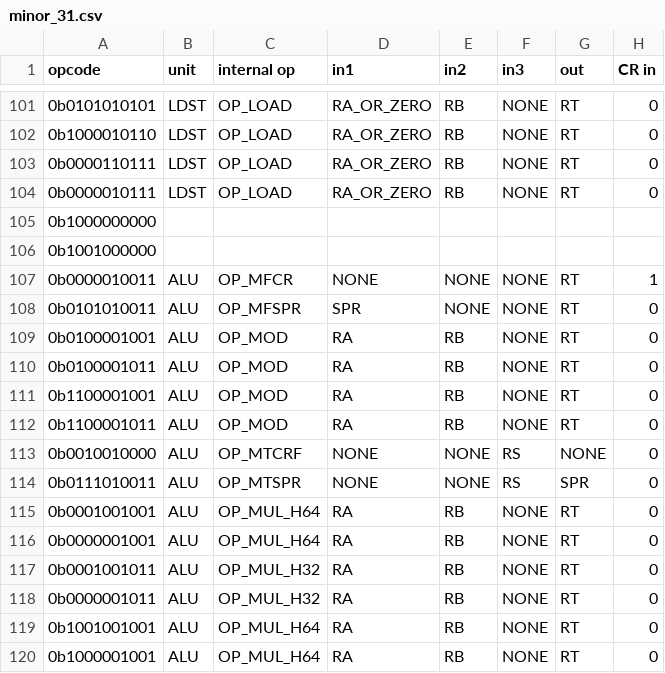
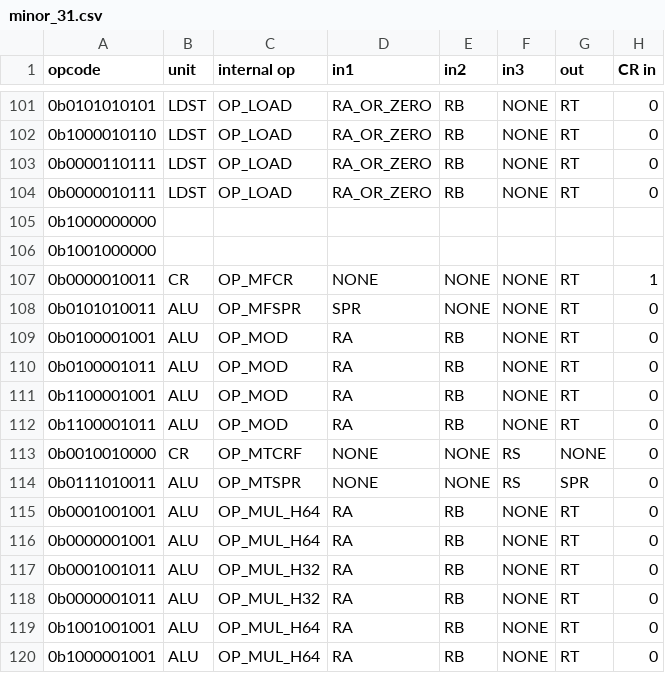
Before and after one commit to programmerjake/libre-soc-wiki, a CSV file: openpower/isatables/minor_31.csv, drawn as a sheet; only a part is shown, gaps mark what is left out; the diff names each change by its address in the sheet, - before the commit and + after, or states it on an @@ line.

```diff
--- a/openpower/isatables/minor_31.csv
+++ b/openpower/isatables/minor_31.csv
-B107 (unit): ALU
+B107 (unit): CR
-B113 (unit): ALU
+B113 (unit): CR
```
Also changed, not shown: openpower/isatables/minor_19.csv.
